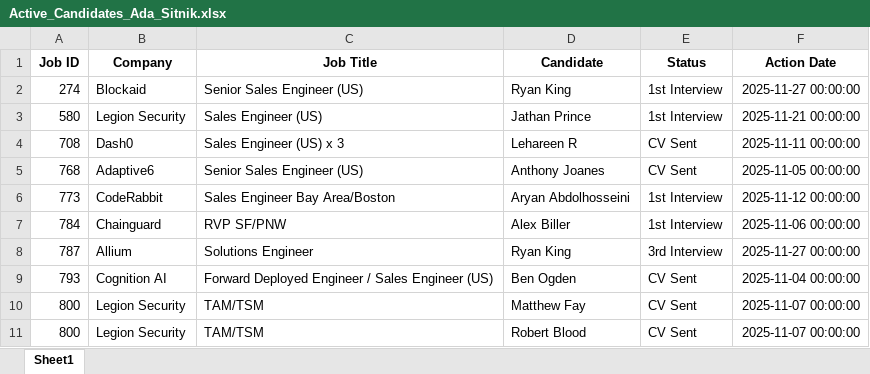
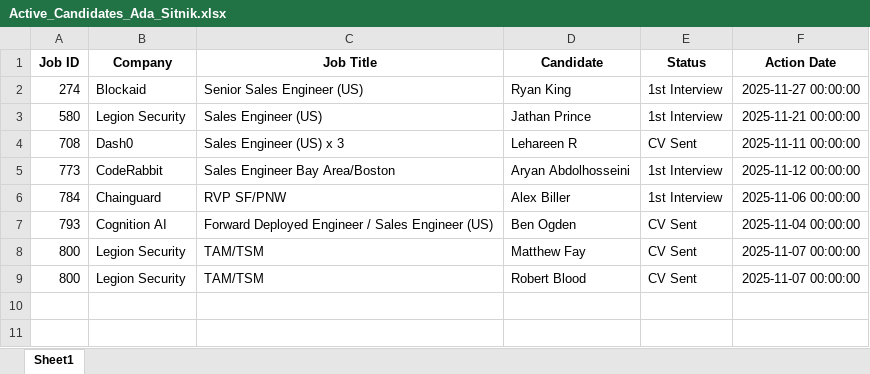
Before and after one commit to tonyfromvietnam/individual-in-play-candidate, an Excel workbook: Consultant_Active_Reports/Active_Candidates_Ada_Sitnik.xlsx, sheet Sheet1, drawn as a sheet; values as stored, in another font and other column widths than the file's, no borders; the diff names each change by its address in the sheet, - before the commit and + after, or states it on an @@ line.

```diff
--- a/Consultant_Active_Reports/Active_Candidates_Ada_Sitnik.xlsx (sheet Sheet1)
+++ b/Consultant_Active_Reports/Active_Candidates_Ada_Sitnik.xlsx (sheet Sheet1)
-row 5: 768 | Adaptive6 | Senior Sales Engineer (US) | Anthony Joanes | CV Sent | 2025-11-05 00:00:00
-row 8: 787 | Allium | Solutions Engineer | Ryan King | 3rd Interview | 2025-11-27 00:00:00
```
Also changed, not shown: Consultant_Active_Reports/Active_Candidates_Brad_Houston.xlsx, Consultant_Active_Reports/Active_Candidates_James_Whipp.xlsx, 26 other files.
